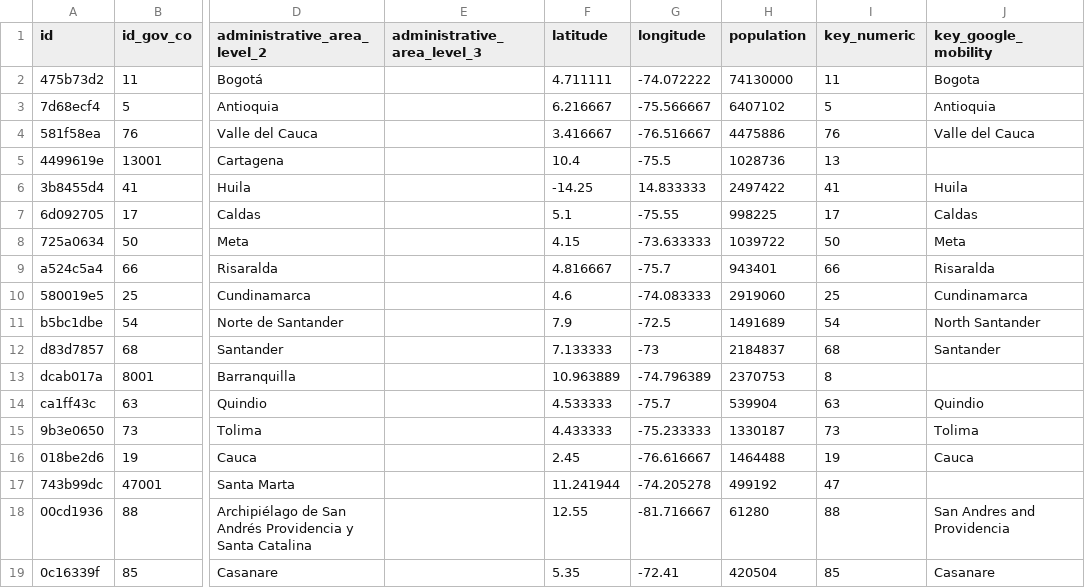
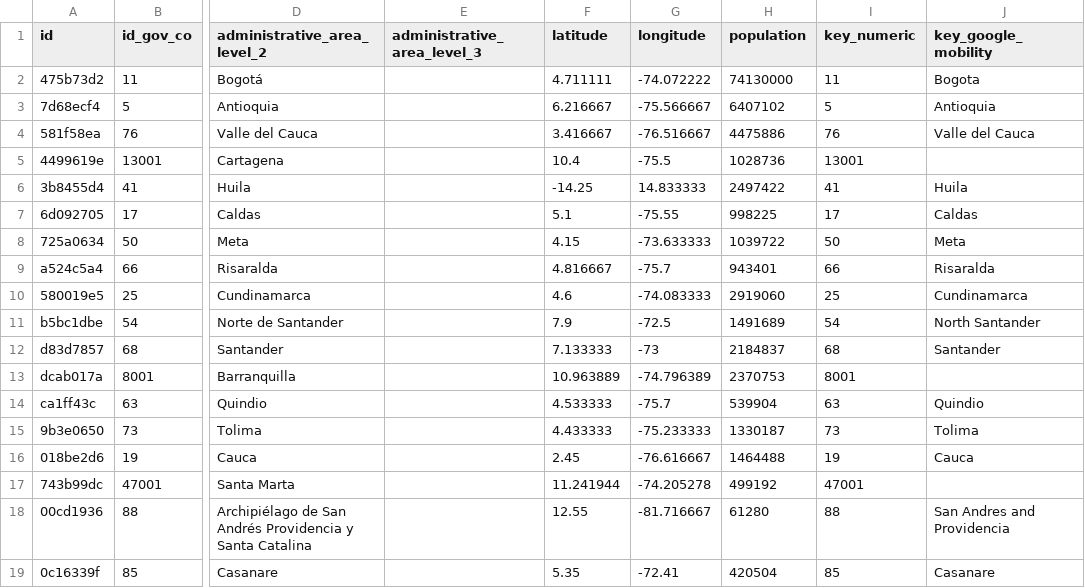
Before and after one commit to covid19datahub/COVID19, a CSV file: inst/extdata/db/COL.csv, drawn as a sheet; only a part is shown, gaps mark what is left out; the diff names each change by its address in the sheet, - before the commit and + after, or states it on an @@ line.

```diff
--- a/inst/extdata/db/COL.csv
+++ b/inst/extdata/db/COL.csv
-I5 (key_numeric): 13
+I5 (key_numeric): 13001
-I13 (key_numeric): 8
+I13 (key_numeric): 8001
-I17 (key_numeric): 47
+I17 (key_numeric): 47001
```
Also changed, not shown: 1 other file.
